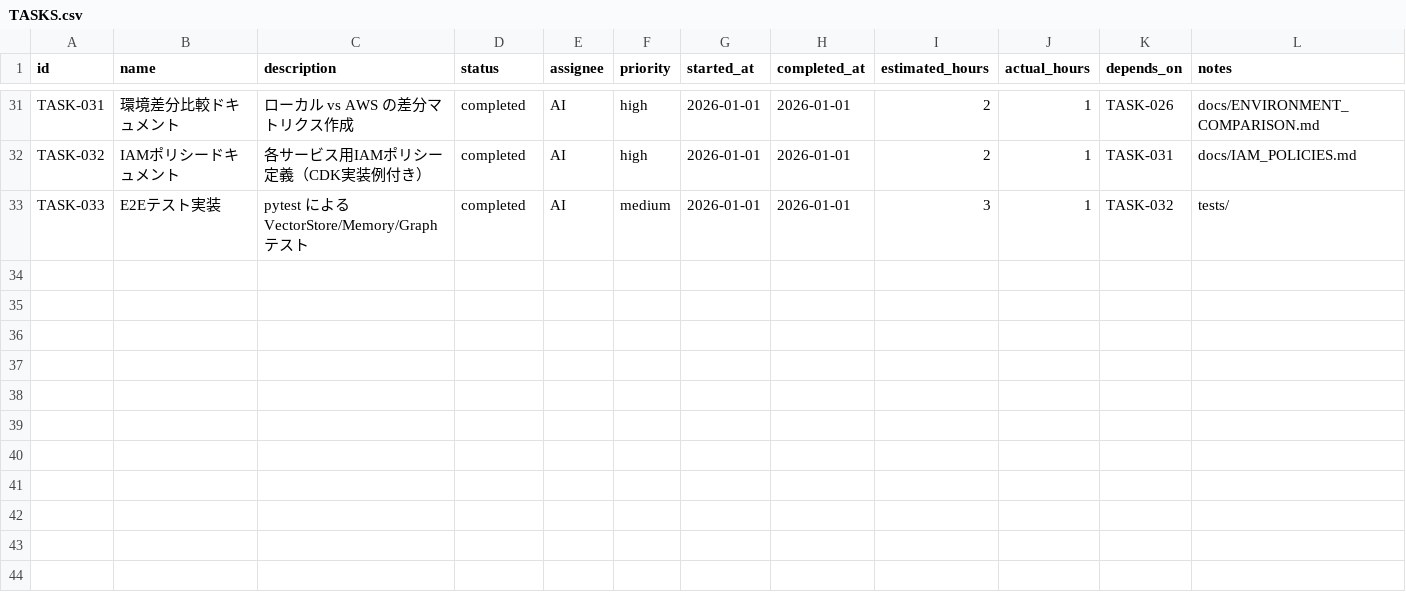
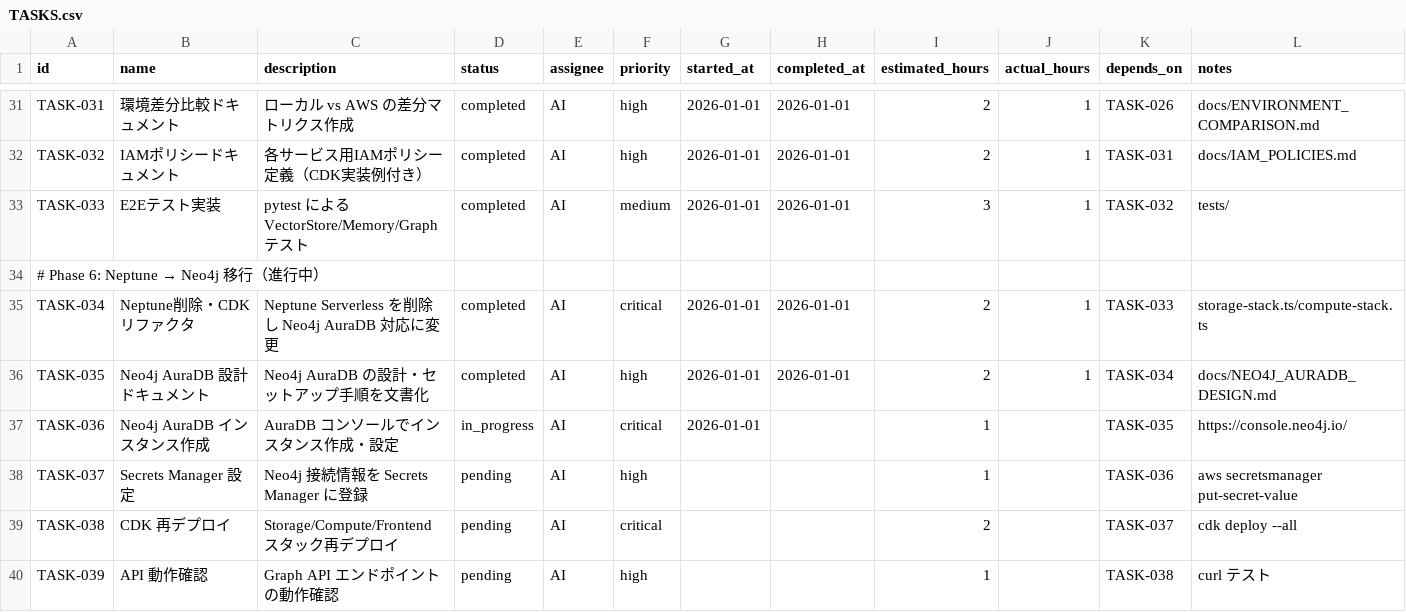
Before and after one commit to aezisai-inc/rd-knowledge-sample, a CSV file: docs/TASKS.csv, drawn as a sheet; only a part is shown, gaps mark what is left out; the diff names each change by its address in the sheet, - before the commit and + after, or states it on an @@ line.

Commit message:
docs: Neo4j AuraDB 設計ドキュメント追加 (TASK-035)
## 追加
- docs/NEO4J_AURADB_DESIGN.md: 設計・セットアップ手順

## 内容
- アーキテクチャ概要
- セットアップ手順
- データモデル設計
- Graphiti 統合設計
- セキュリティ設計
- 運用・監視
- コスト試算

## TASKS.csv
- Phase 6: Neptune → Neo4j 移行タスク追加
- TASK-035: completed

```diff
--- a/docs/TASKS.csv
+++ b/docs/TASKS.csv
+row 34: # Phase 6: Neptune → Neo4j 移行（進行中）
+row 35: TASK-034 | Neptune削除・CDKリファクタ | Neptune Serverless を削除し Neo4j AuraDB 対応に変更 | completed | AI | critical | 2026-01-01 | 2026-01-01 | 2 | 1 | TASK-033 | storage-stack.ts/compute-stack.ts
+row 36: TASK-035 | Neo4j AuraDB 設計ドキュメント | Neo4j AuraDB の設計・セットアップ手順を文書化 | completed | AI | high | 2026-01-01 | 2026-01-01 | 2 | 1 | TASK-034 | docs/NEO4J_AURADB_DESIGN.md
+row 37: TASK-036 | Neo4j AuraDB インスタンス作成 | AuraDB コンソールでインスタンス作成・設定 | in_progress | AI | critical | 2026-01-01 |  | 1 |  | TASK-035 | https://console.neo4j.io/
+row 38: TASK-037 | Secrets Manager 設定 | Neo4j 接続情報を Secrets Manager に登録 | pending | AI | high |  |  | 1 |  | TASK-036 | aws secretsmanager put-secret-value
+row 39: TASK-038 | CDK 再デプロイ | Storage/Compute/Frontend スタック再デプロイ | pending | AI | critical |  |  | 2 |  | TASK-037 | cdk deploy --all
+row 40: TASK-039 | API 動作確認 | Graph API エンドポイントの動作確認 | pending | AI | high |  |  | 1 |  | TASK-038 | curl テスト
```
Also changed, not shown: 1 other file.
